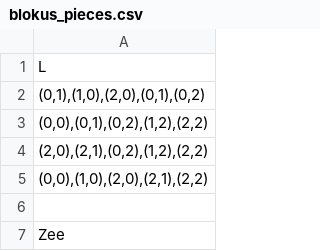
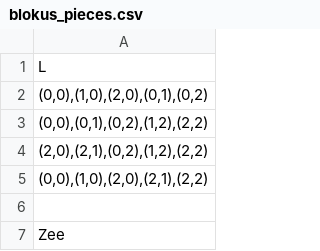
Before and after one commit to warrena/BlockEm, a CSV file: final/Blockem/out/production/Blockem/blockem/blokus_pieces.csv, drawn as a sheet; only a part is shown.

Commit message:
Added pieceview

```diff
--- a/final/Blockem/out/production/Blockem/blockem/blokus_pieces.csv
+++ b/final/Blockem/out/production/Blockem/blockem/blokus_pieces.csv
@@ -1,3 +1,3 @@
 L
-"(0,1),(1,0),(2,0),(0,1),(0,2)"
+"(0,0),(1,0),(2,0),(0,1),(0,2)"
 "(0,0),(0,1),(0,2),(1,2),(2,2)"
```
Also changed, not shown: final/Blockem/src/blockem/blokus_pieces.csv, 11 other files.
